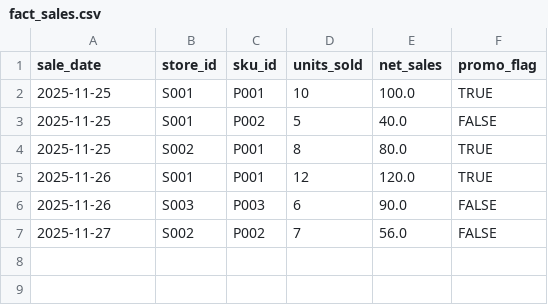
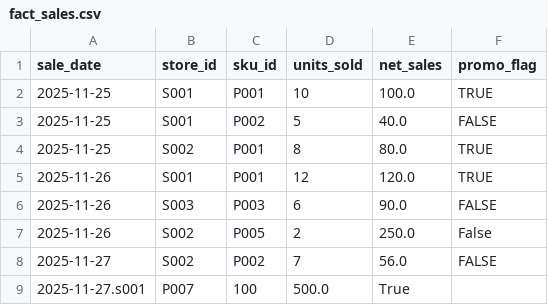
Before and after one commit to tejas-modi-epam/genai-capstone, a CSV file: data/raw/fact_sales.csv, drawn as a sheet; the diff names each change by its address in the sheet, - before the commit and + after, or states it on an @@ line.

Commit message:
modified data and llm file

```diff
--- a/data/raw/fact_sales.csv
+++ b/data/raw/fact_sales.csv
+row 7: 2025-11-26 | S002 | P005 | 2 | 250.0 | False
+row 9: 2025-11-27.s001 | P007 | 100 | 500.0 | True
```
Also changed, not shown: 3 other files.
